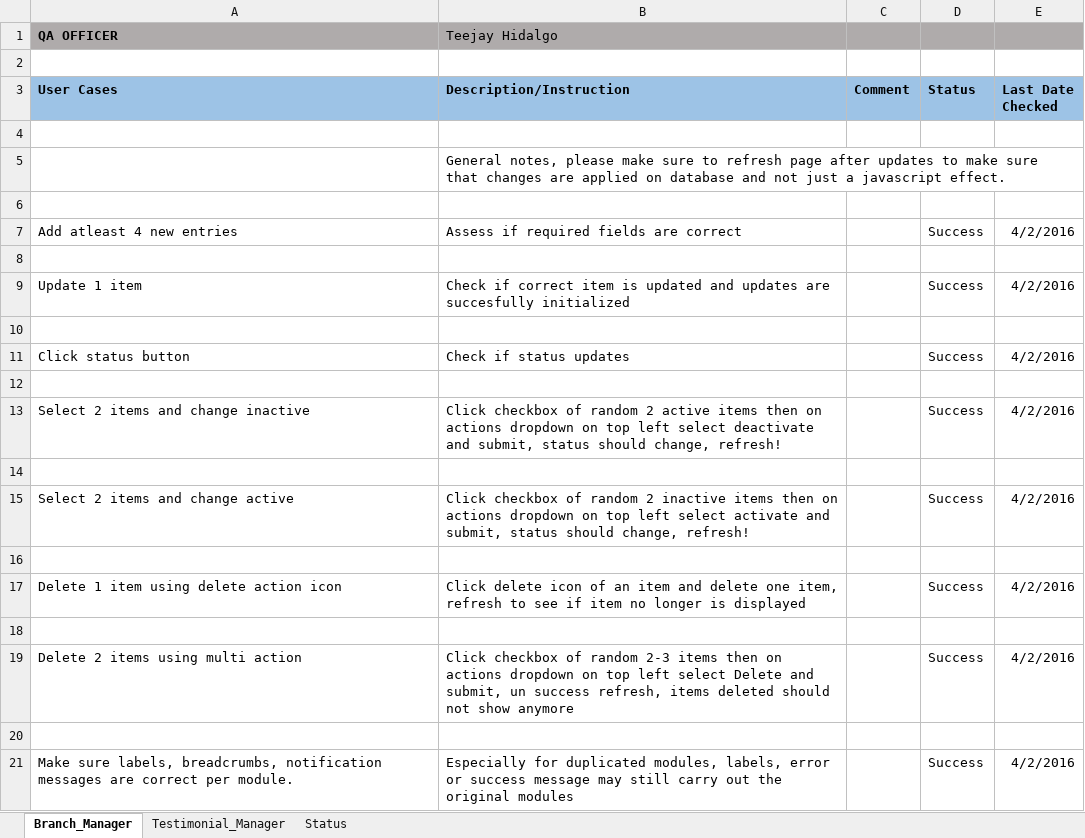
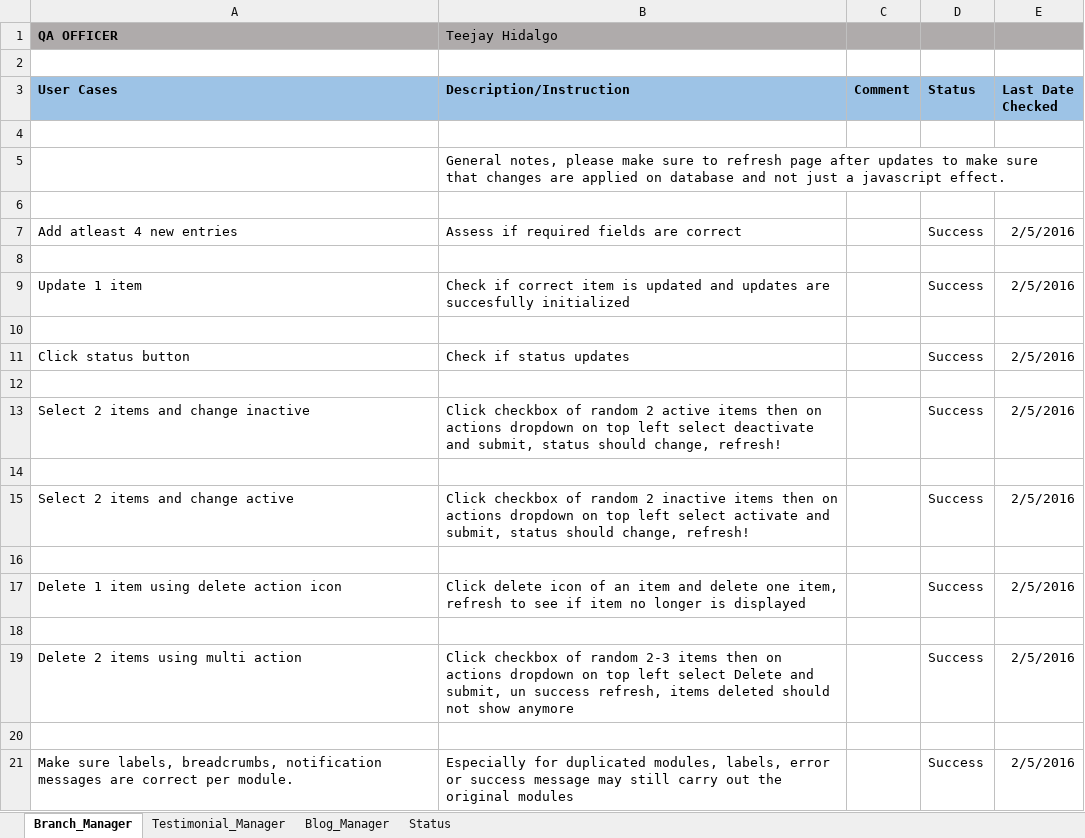
Before and after one commit to izamarasigan/Flawless, an Excel workbook: documentation/Flawless_QA_Usecases.xlsx, sheet Branch_Manager, drawn as a sheet; values as stored, in another font and other column widths than the file's, no borders; the diff names each change by its address in the sheet, - before the commit and + after, or states it on an @@ line.

Commit message:
testimonial_manager

```diff
--- a/documentation/Flawless_QA_Usecases.xlsx (sheet Branch_Manager)
+++ b/documentation/Flawless_QA_Usecases.xlsx (sheet Branch_Manager)
+sheet tab: Blog_Manager
-E7 (Last Date Checked): 4/2/2016
+E7 (Last Date Checked): 2/5/2016
-E9 (Last Date Checked): 4/2/2016
+E9 (Last Date Checked): 2/5/2016
-E11 (Last Date Checked): 4/2/2016
+E11 (Last Date Checked): 2/5/2016
-E13 (Last Date Checked): 4/2/2016
+E13 (Last Date Checked): 2/5/2016
-E15 (Last Date Checked): 4/2/2016
+E15 (Last Date Checked): 2/5/2016
-E17 (Last Date Checked): 4/2/2016
+E17 (Last Date Checked): 2/5/2016
-E19 (Last Date Checked): 4/2/2016
+E19 (Last Date Checked): 2/5/2016
-E21 (Last Date Checked): 4/2/2016
+E21 (Last Date Checked): 2/5/2016
```
Also changed, not shown: sheet Testimonial_Manager, 8 other files.
